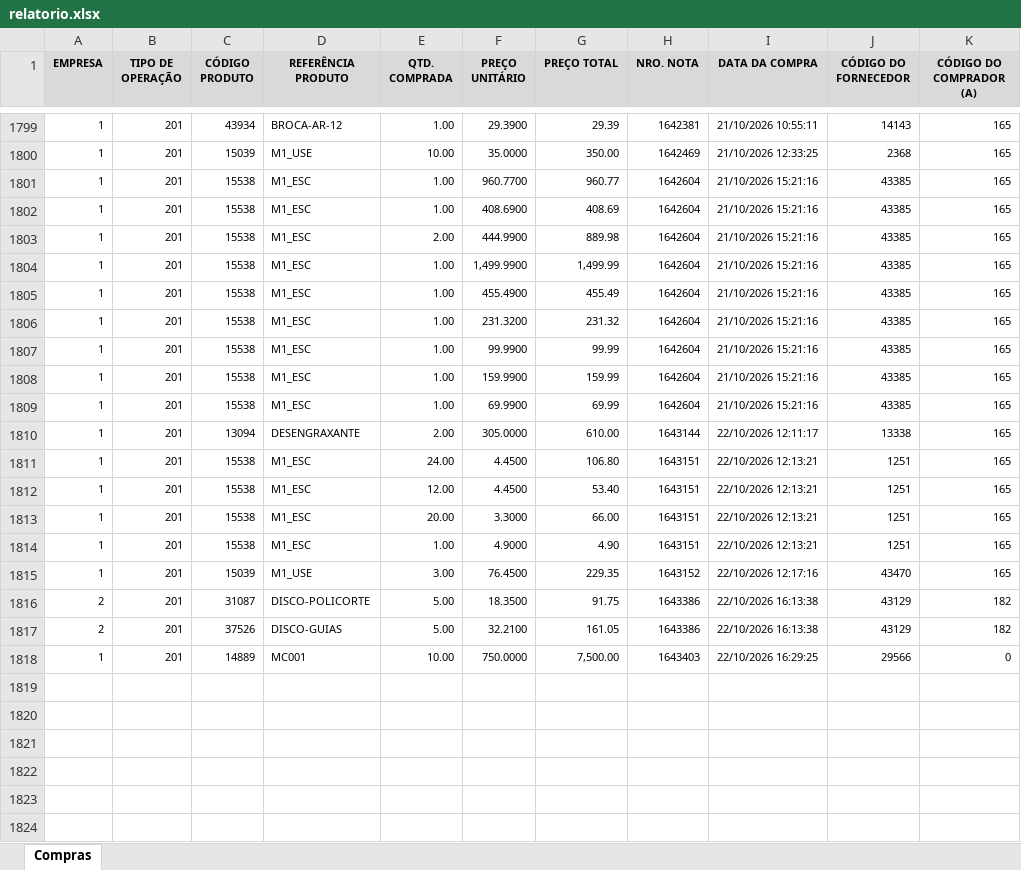
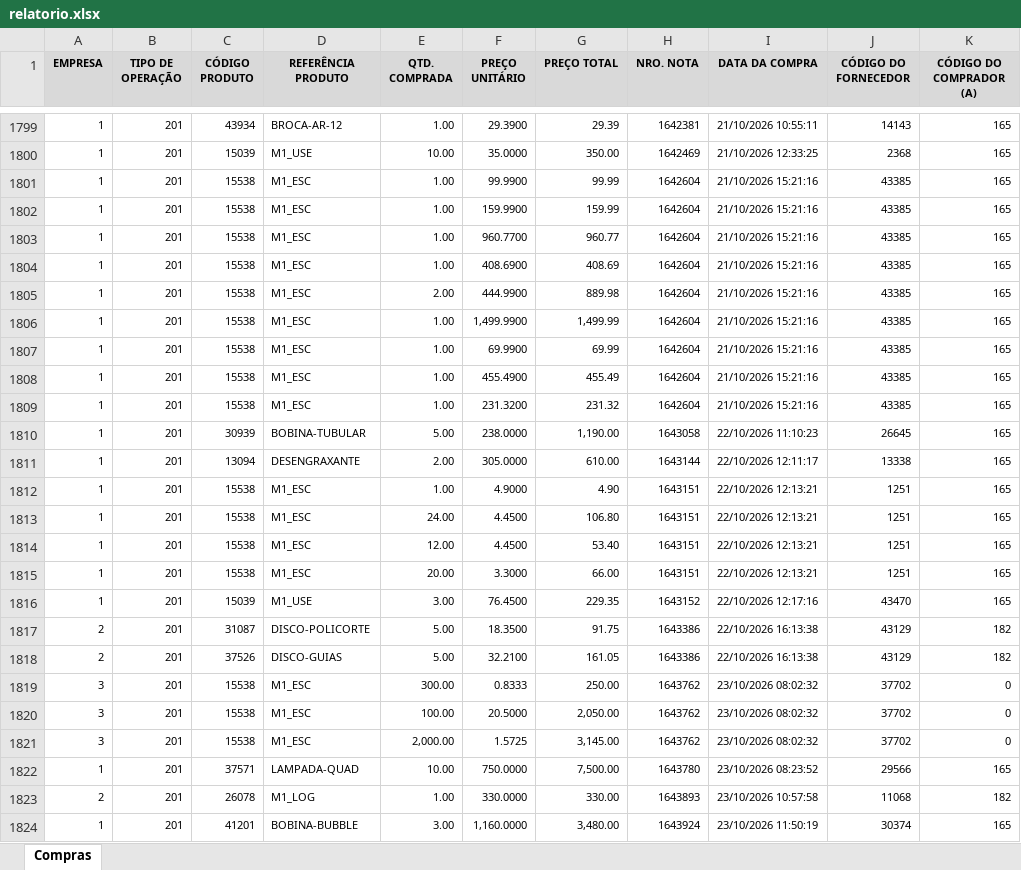
Before and after one commit to ghpcimp-wq/painel-compras, an Excel workbook: data/relatorio.xlsx, sheet Compras, drawn as a sheet; only a part is shown, gaps mark what is left out; values as stored, in another font and other column widths than the file's, no borders; charts and pictures not drawn; addresses are those after the commit; the diff covers the shown part only; the diff names each change by its address in the sheet, - before the commit and + after, or states it on an @@ line.

Commit message:
Relatório de compras 25/10/2026 22:01

```diff
--- a/data/relatorio.xlsx (sheet Compras)
+++ b/data/relatorio.xlsx (sheet Compras)
+row 1801: 1 | 201 | 15538 | M1_ESC | 1.00 | 99.9900 | 99.99 | 1642604 | 21/10/2026 15:21:16 | 43385 | 165
@@ row 1808 moved to row 1802: 1 @@
@@ row 1809 moved to row 1807: 1 @@
-C1810 (CÓDIGO PRODUTO): 15538
+C1810 (CÓDIGO PRODUTO): 30939
-D1810 (REFERÊNCIA PRODUTO): M1_ESC
+D1810 (REFERÊNCIA PRODUTO): BOBINA-TUBULAR
-E1810 (QTD. COMPRADA): 1.00
+E1810 (QTD. COMPRADA): 5.00
-F1810 (PREÇO UNITÁRIO): 99.9900
+F1810 (PREÇO UNITÁRIO): 238.0000
-G1810 (PREÇO TOTAL): 99.99
+G1810 (PREÇO TOTAL): 1,190.00
-H1810 (NRO. NOTA): 1642604
+H1810 (NRO. NOTA): 1643058
-I1810 (DATA DA COMPRA): 21/10/2026 15:21:16
+I1810 (DATA DA COMPRA): 22/10/2026 11:10:23
-J1810 (CÓDIGO DO FORNECEDOR): 43385
+J1810 (CÓDIGO DO FORNECEDOR): 26645
@@ row 1814 moved to row 1812: 1 @@
+row 1819: 3 | 201 | 15538 | M1_ESC | 300.00 | 0.8333 | 250.00 | 1643762 | 23/10/2026 08:02:32 | 37702 | 0
+row 1820: 3 | 201 | 15538 | M1_ESC | 100.00 | 20.5000 | 2,050.00 | 1643762 | 23/10/2026 08:02:32 | 37702 | 0
+row 1821: 3 | 201 | 15538 | M1_ESC | 2,000.00 | 1.5725 | 3,145.00 | 1643762 | 23/10/2026 08:02:32 | 37702 | 0
-C1822 (CÓDIGO PRODUTO): 14889
+C1822 (CÓDIGO PRODUTO): 37571
-D1822 (REFERÊNCIA PRODUTO): MC001
+D1822 (REFERÊNCIA PRODUTO): LAMPADA-QUAD
-H1822 (NRO. NOTA): 1643403
+H1822 (NRO. NOTA): 1643780
-I1822 (DATA DA COMPRA): 22/10/2026 16:29:25
+I1822 (DATA DA COMPRA): 23/10/2026 08:23:52
-K1822 (CÓDIGO DO COMPRADOR (A)): 0
+K1822 (CÓDIGO DO COMPRADOR (A)): 165
+row 1823: 2 | 201 | 26078 | M1_LOG | 1.00 | 330.0000 | 330.00 | 1643893 | 23/10/2026 10:57:58 | 11068 | 182
+row 1824: 1 | 201 | 41201 | BOBINA-BUBBLE | 3.00 | 1,160.0000 | 3,480.00 | 1643924 | 23/10/2026 11:50:19 | 30374 | 165
```
Also changed, not shown: 152 moved rows elsewhere in this sheet.
